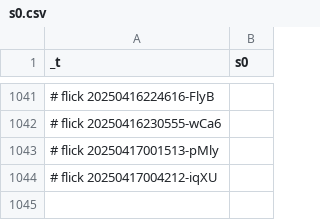
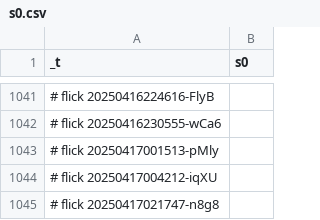
Before and after one commit to abikesa/simulacrum, a CSV file: kitabo/ensi/ukubona/donorcase/test4/assets/csv/s0.csv, drawn as a sheet; only a part is shown, gaps mark what is left out.

Commit message:
kitabo/ensi/ukubona/donorcase/test4/assets/csv/s0.csv

```diff
--- a/kitabo/ensi/ukubona/donorcase/test4/assets/csv/s0.csv
+++ b/kitabo/ensi/ukubona/donorcase/test4/assets/csv/s0.csv
@@ -1044 +1044,2 @@ _t,s0
 # flick 20250417004212-iqXU
+# flick 20250417021747-n8g8
```
